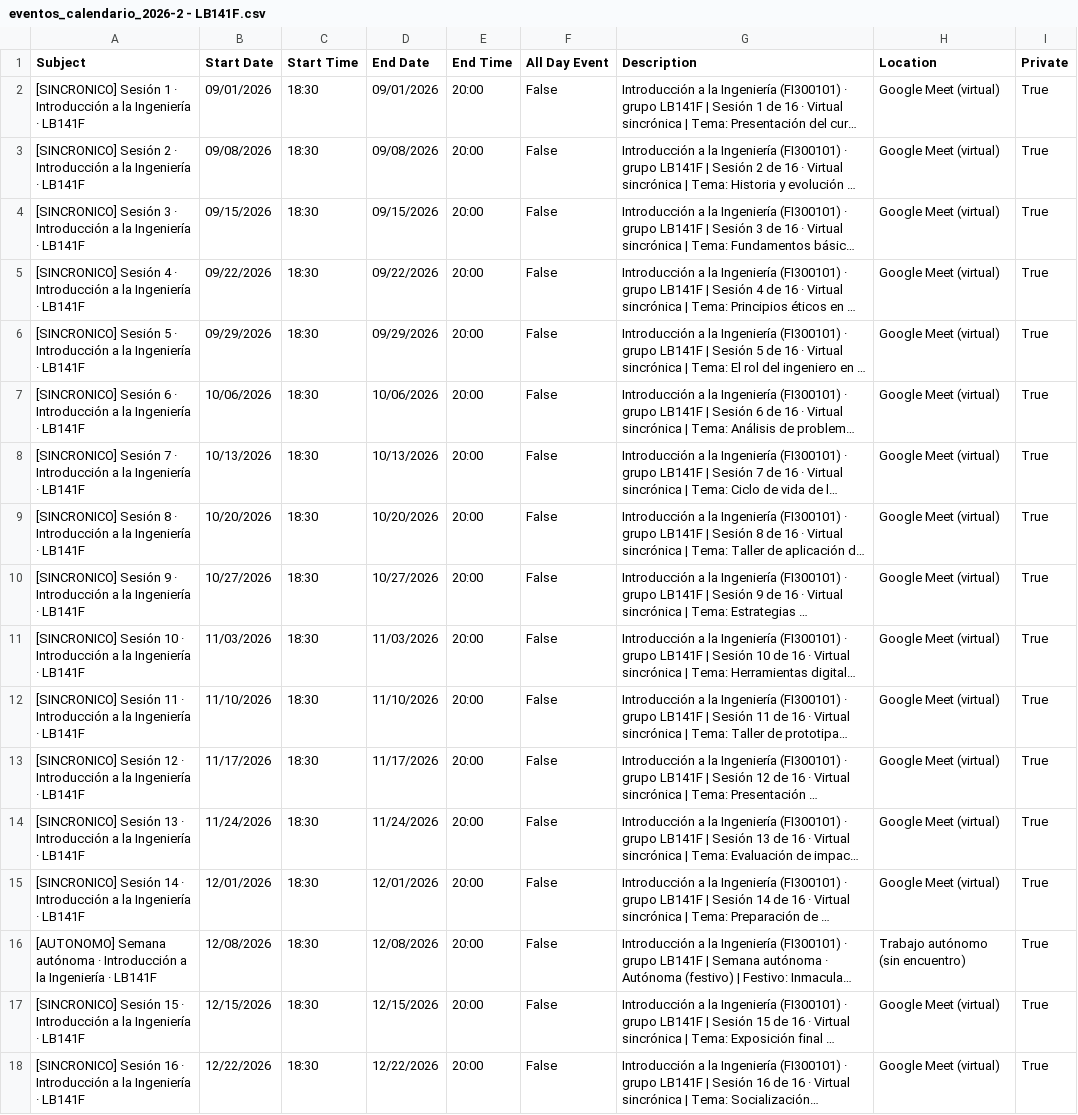
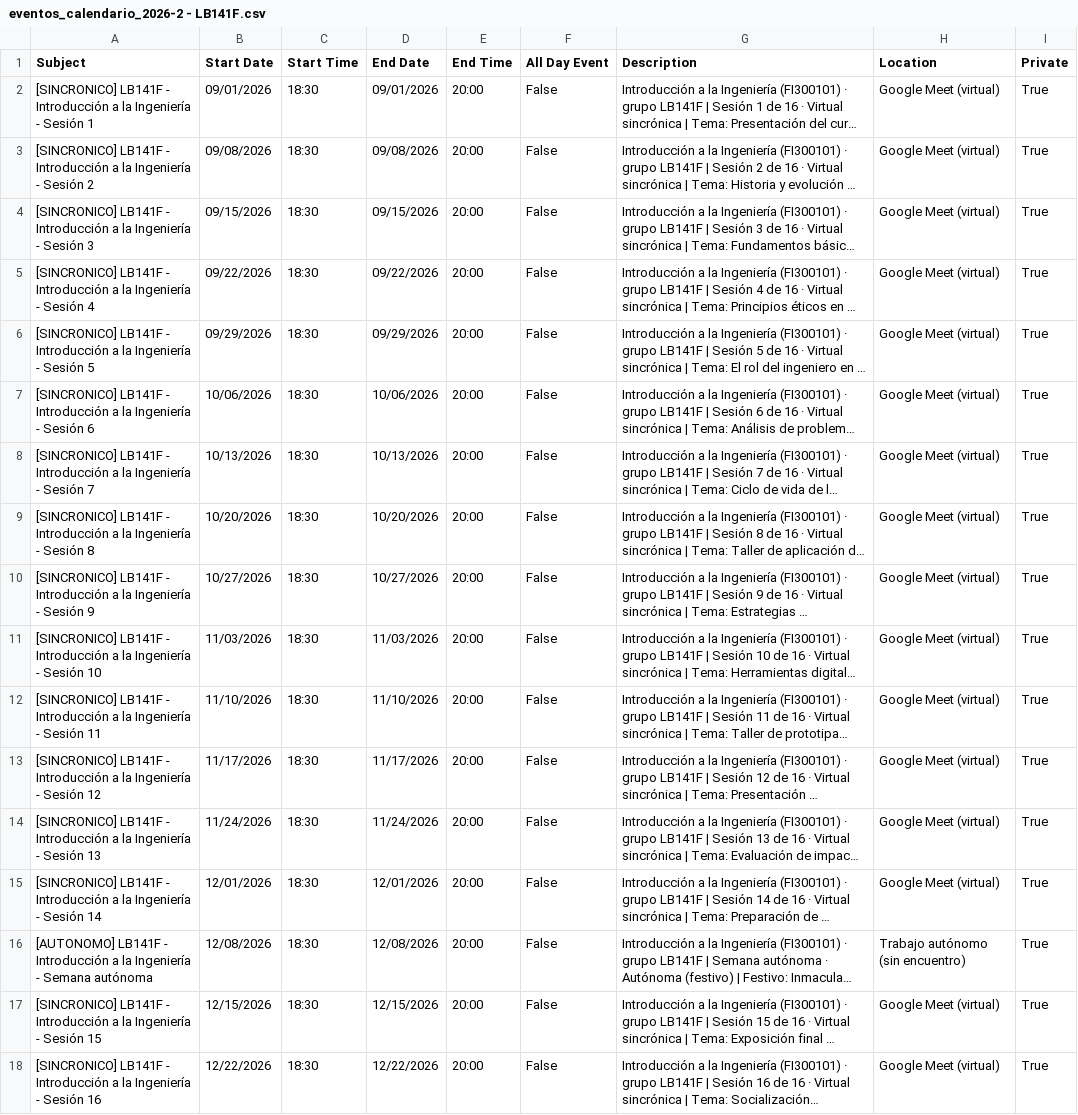
Before and after one commit to AndresDFX/UNIAJ, a CSV file: Introduccion a la Ingenieria/Plan curso/2026-2/eventos_calendario_2026-2 - LB141F.csv, drawn as a sheet; long unchanged cells end in …; the diff names each change by its address in the sheet, - before the commit and + after, or states it on an @@ line.

```diff
--- a/Introduccion a la Ingenieria/Plan curso/2026-2/eventos_calendario_2026-2 - LB141F.csv
+++ b/Introduccion a la Ingenieria/Plan curso/2026-2/eventos_calendario_2026-2 - LB141F.csv
-A2 (Subject): [SINCRONICO] Sesión 1 · Introducción a la Ingeniería · LB141F
+A2 (Subject): [SINCRONICO] LB141F - Introducción a la Ingeniería - Sesión 1
-A3 (Subject): [SINCRONICO] Sesión 2 · Introducción a la Ingeniería · LB141F
+A3 (Subject): [SINCRONICO] LB141F - Introducción a la Ingeniería - Sesión 2
-A4 (Subject): [SINCRONICO] Sesión 3 · Introducción a la Ingeniería · LB141F
+A4 (Subject): [SINCRONICO] LB141F - Introducción a la Ingeniería - Sesión 3
-A5 (Subject): [SINCRONICO] Sesión 4 · Introducción a la Ingeniería · LB141F
+A5 (Subject): [SINCRONICO] LB141F - Introducción a la Ingeniería - Sesión 4
-A6 (Subject): [SINCRONICO] Sesión 5 · Introducción a la Ingeniería · LB141F
+A6 (Subject): [SINCRONICO] LB141F - Introducción a la Ingeniería - Sesión 5
-A7 (Subject): [SINCRONICO] Sesión 6 · Introducción a la Ingeniería · LB141F
+A7 (Subject): [SINCRONICO] LB141F - Introducción a la Ingeniería - Sesión 6
-A8 (Subject): [SINCRONICO] Sesión 7 · Introducción a la Ingeniería · LB141F
+A8 (Subject): [SINCRONICO] LB141F - Introducción a la Ingeniería - Sesión 7
-A9 (Subject): [SINCRONICO] Sesión 8 · Introducción a la Ingeniería · LB141F
+A9 (Subject): [SINCRONICO] LB141F - Introducción a la Ingeniería - Sesión 8
-A10 (Subject): [SINCRONICO] Sesión 9 · Introducción a la Ingeniería · LB141F
+A10 (Subject): [SINCRONICO] LB141F - Introducción a la Ingeniería - Sesión 9
-A11 (Subject): [SINCRONICO] Sesión 10 · Introducción a la Ingeniería · LB141F
+A11 (Subject): [SINCRONICO] LB141F - Introducción a la Ingeniería - Sesión 10
-A12 (Subject): [SINCRONICO] Sesión 11 · Introducción a la Ingeniería · LB141F
+A12 (Subject): [SINCRONICO] LB141F - Introducción a la Ingeniería - Sesión 11
-A13 (Subject): [SINCRONICO] Sesión 12 · Introducción a la Ingeniería · LB141F
+A13 (Subject): [SINCRONICO] LB141F - Introducción a la Ingeniería - Sesión 12
-A14 (Subject): [SINCRONICO] Sesión 13 · Introducción a la Ingeniería · LB141F
+A14 (Subject): [SINCRONICO] LB141F - Introducción a la Ingeniería - Sesión 13
-A15 (Subject): [SINCRONICO] Sesión 14 · Introducción a la Ingeniería · LB141F
+A15 (Subject): [SINCRONICO] LB141F - Introducción a la Ingeniería - Sesión 14
-A16 (Subject): [AUTONOMO] Semana autónoma · Introducción a la Ingeniería · LB141F
+A16 (Subject): [AUTONOMO] LB141F - Introducción a la Ingeniería - Semana autónoma
-A17 (Subject): [SINCRONICO] Sesión 15 · Introducción a la Ingeniería · LB141F
+A17 (Subject): [SINCRONICO] LB141F - Introducción a la Ingeniería - Sesión 15
-A18 (Subject): [SINCRONICO] Sesión 16 · Introducción a la Ingeniería · LB141F
+A18 (Subject): [SINCRONICO] LB141F - Introducción a la Ingeniería - Sesión 16
```
Also changed, not shown: Arquitectura de Sistemas Computacionales/Plan curso/2026-2/eventos_calendario_2026-2.csv, Bases de Datos II/Plan curso/2026-2/eventos_calendario_2026-2.csv, 11 other files.
